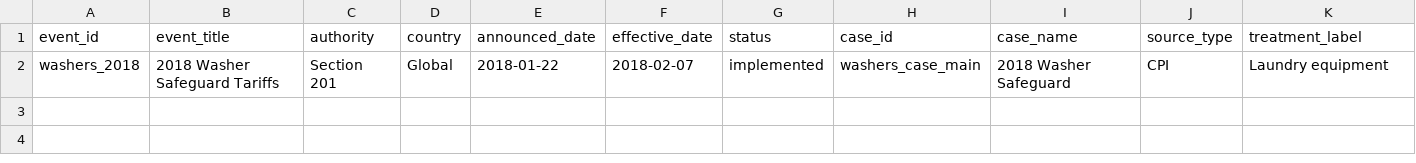
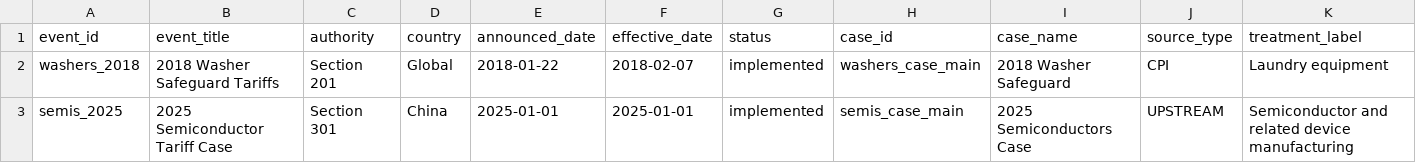
Before and after one commit to haydenstoltz/tariff-tracker, a CSV file: data/metadata/site_cases.csv, drawn as a sheet; only a part is shown; rows hold the shown columns only; the diff names each change by its address in the sheet, - before the commit and + after, or states it on an @@ line.

Commit message:
Add semiconductor case to tariff tracker

```diff
--- a/data/metadata/site_cases.csv
+++ b/data/metadata/site_cases.csv
+row 3: semis_2025 | 2025 Semiconductor Tariff Case | Section 301 | China | 2025-01-01 | 2025-01-01 | implemented | semis_case_main | 2025 Semiconductors Case | UPSTREAM | Semiconductor and related device manufacturing
```
Also changed, not shown: 5 other files.
